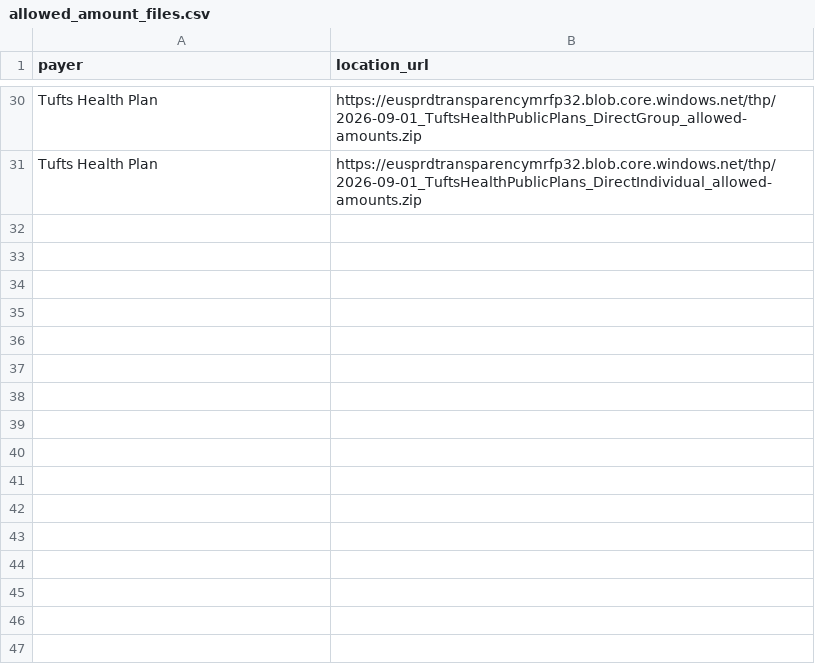
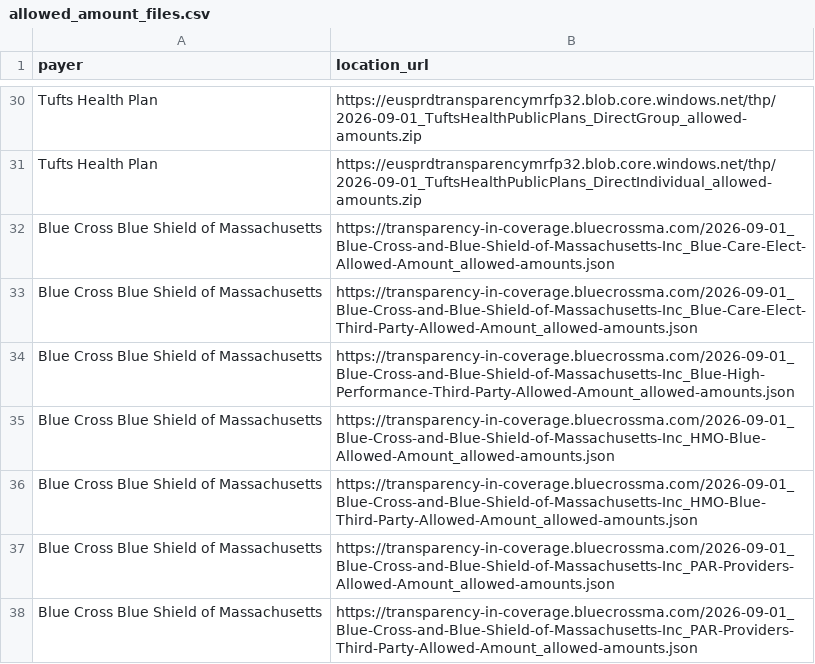
Before and after one commit to boydaeric/AutoLabs-HPT, a CSV file: autolabs_tic/output/allowed_amount_files.csv, drawn as a sheet; only a part is shown, gaps mark what is left out.

```diff
--- a/autolabs_tic/output/allowed_amount_files.csv
+++ b/autolabs_tic/output/allowed_amount_files.csv
@@ -31 +31,8 @@ Tufts Health Plan,https://eusprdtransparencymrfp32.blob.core.windows.net/thp/202
 Tufts Health Plan,https://eusprdtransparencymrfp32.blob.core.windows.net/thp/2026-09-01_TuftsHealthPublicPlans_DirectIndividual_allowed-amounts.zip
+Blue Cross Blue Shield of Massachusetts,https://transparency-in-coverage.bluecrossma.com/2026-09-01_Blue-Cross-and-Blue-Shield-of-Massachusetts-Inc_Blue-Care-Elect-Allowed-Amount_allowed-amounts.json
+Blue Cross Blue Shield of Massachusetts,https://transparency-in-coverage.bluecrossma.com/2026-09-01_Blue-Cross-and-Blue-Shield-of-Massachusetts-Inc_Blue-Care-Elect-Third-Party-Allowed-Amount_allowed-amounts.json
+Blue Cross Blue Shield of Massachusetts,https://transparency-in-coverage.bluecrossma.com/2026-09-01_Blue-Cross-and-Blue-Shield-of-Massachusetts-Inc_Blue-High-Performance-Third-Party-Allowed-Amount_allowed-amounts.json
+Blue Cross Blue Shield of Massachusetts,https://transparency-in-coverage.bluecrossma.com/2026-09-01_Blue-Cross-and-Blue-Shield-of-Massachusetts-Inc_HMO-Blue-Allowed-Amount_allowed-amounts.json
+Blue Cross Blue Shield of Massachusetts,https://transparency-in-coverage.bluecrossma.com/2026-09-01_Blue-Cross-and-Blue-Shield-of-Massachusetts-Inc_HMO-Blue-Third-Party-Allowed-Amount_allowed-amounts.json
+Blue Cross Blue Shield of Massachusetts,https://transparency-in-coverage.bluecrossma.com/2026-09-01_Blue-Cross-and-Blue-Shield-of-Massachusetts-Inc_PAR-Providers-Allowed-Amount_allowed-amounts.json
+Blue Cross Blue Shield of Massachusetts,https://transparency-in-coverage.bluecrossma.com/2026-09-01_Blue-Cross-and-Blue-Shield-of-Massachusetts-Inc_PAR-Providers-Third-Party-Allowed-Amount_allowed-amounts.json
```
Also changed, not shown: autolabs_tic/output/toc_heads.csv, autolabs_tic/output/toc_parse_log.csv, 12 other files.
